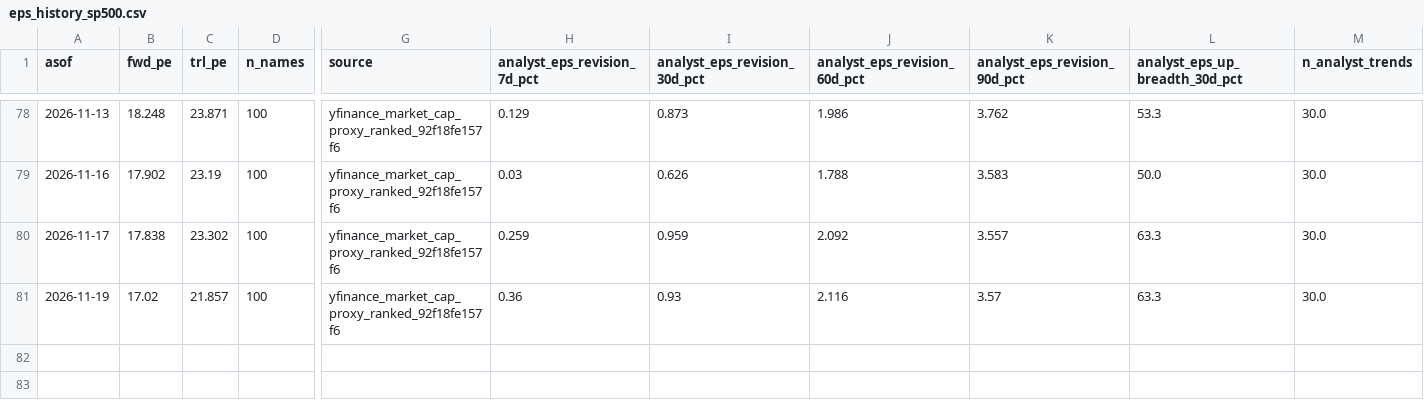
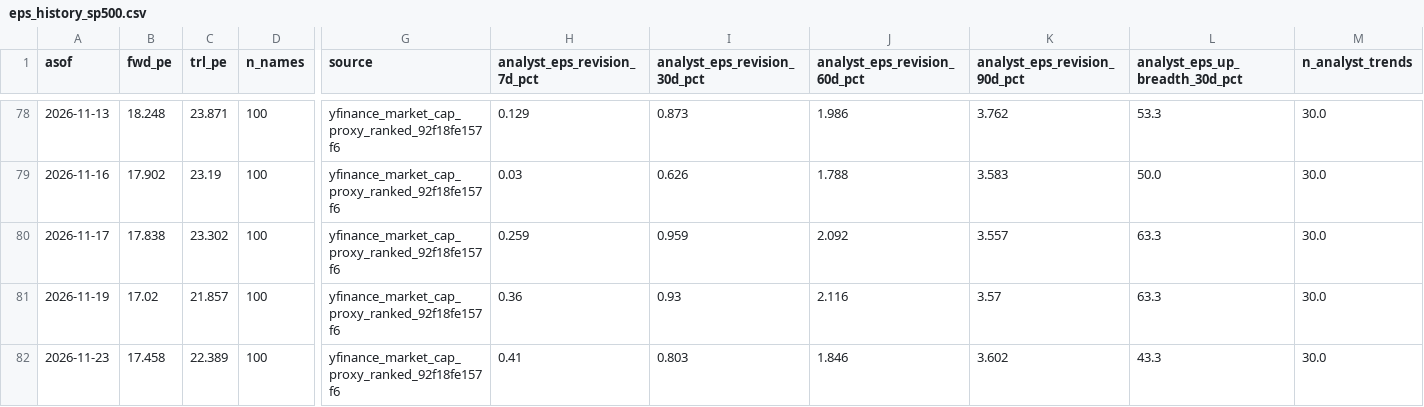
Before and after one commit to jsmc0818/reality-sentiment-engine, a CSV file: data/eps_history_sp500.csv, drawn as a sheet; only a part is shown, gaps mark what is left out; rows hold the shown columns only; the diff names each change by its address in the sheet, - before the commit and + after, or states it on an @@ line.

```diff
--- a/data/eps_history_sp500.csv
+++ b/data/eps_history_sp500.csv
+row 82: 2026-11-23 | 17.458 | 22.389 | 100 | yfinance_market_cap_proxy_ranked_92f18fe157f6 | 0.41 | 0.803 | 1.846 | 3.602 | 43.3 | 30.0
```
Also changed, not shown: data/eps_history_mag7.csv, data/eps_history_ndx100.csv, 7 other files.
